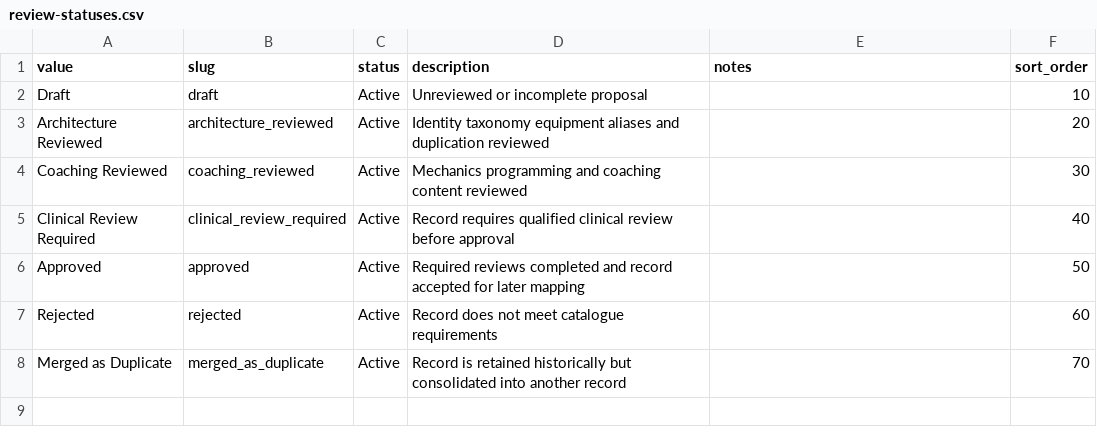
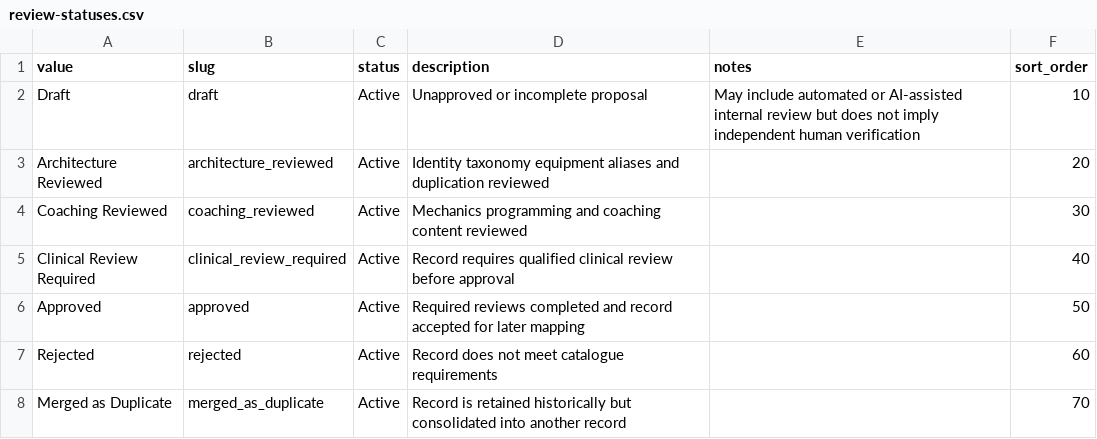
Before and after one commit to aquaviator/Hv1Strength, a CSV file: catalogue/reference/v2/review-statuses.csv, drawn as a sheet.

Commit message:
refactor: refine catalogue governance and review states

```diff
--- a/catalogue/reference/v2/review-statuses.csv
+++ b/catalogue/reference/v2/review-statuses.csv
@@ -1,3 +1,3 @@
 value,slug,status,description,notes,sort_order
-Draft,draft,Active,Unreviewed or incomplete proposal,,10
+Draft,draft,Active,Unapproved or incomplete proposal,May include automated or AI-assisted internal review but does not imply independent human verification,10
 Architecture Reviewed,architecture_reviewed,Active,Identity taxonomy equipment aliases and duplication reviewed,,20
```
Also changed, not shown: 1 other file.
